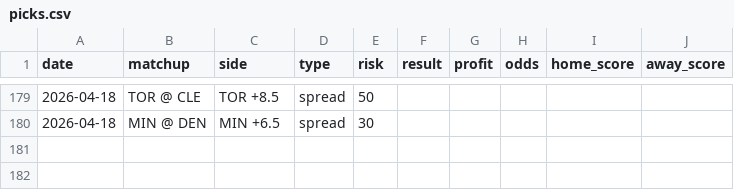
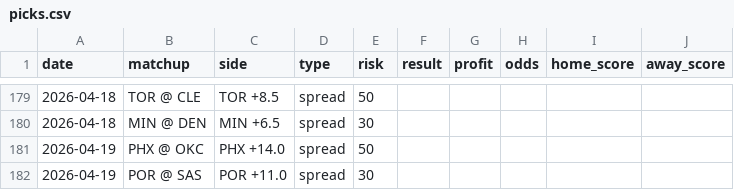
Before and after one commit to jack-more/nbasim, a CSV file: data/picks.csv, drawn as a sheet; only a part is shown, gaps mark what is left out; the diff names each change by its address in the sheet, - before the commit and + after, or states it on an @@ line.

```diff
--- a/data/picks.csv
+++ b/data/picks.csv
+row 181: 2026-04-19 | PHX @ OKC | PHX +14.0 | spread | 50
+row 182: 2026-04-19 | POR @ SAS | POR +11.0 | spread | 30
```
Also changed, not shown: 6 other files.
